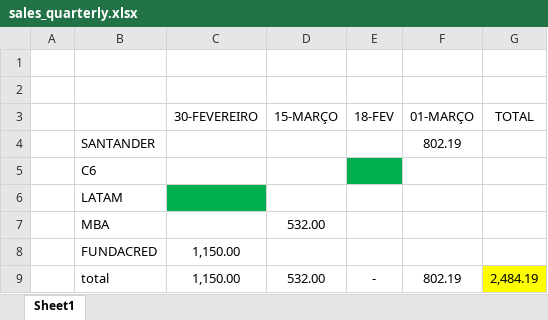
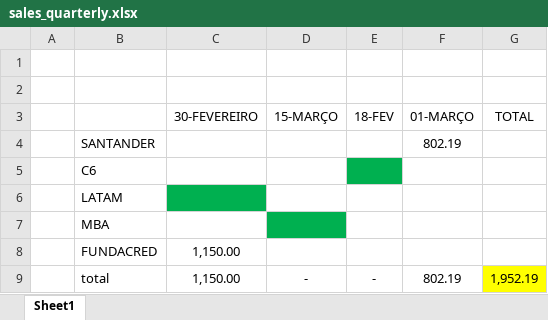
Before and after one commit to MateusjZanin/curso-git-github, an Excel workbook: sales_quarterly.xlsx, sheet Sheet1, drawn as a sheet; values as stored, in another font and other column widths than the file's, no borders; the diff names each change by its address in the sheet, - before the commit and + after, or states it on an @@ line.

Commit message:
--- sales_quarterly = atualização de despesas

```diff
--- a/sales_quarterly.xlsx (sheet Sheet1)
+++ b/sales_quarterly.xlsx (sheet Sheet1)
-D7 (15-MARÇO): 532.00
+D7 (15-MARÇO): (empty)
-D7 fill: none
+D7 fill: #00B050
-D9 (15-MARÇO): 532.00
+D9 (15-MARÇO): -
-G9 (TOTAL): 2,484.19
+G9 (TOTAL): 1,952.19
```
